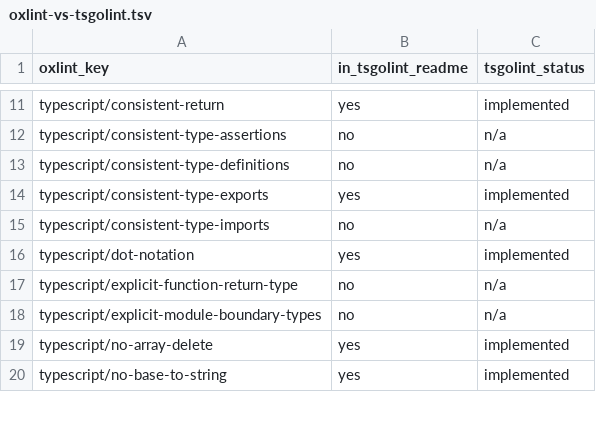
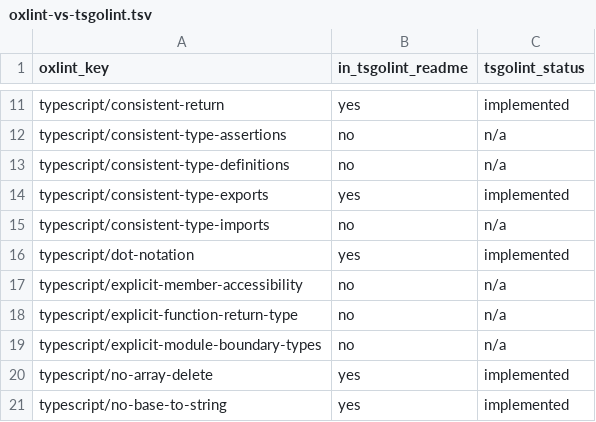
Before and after one commit to entro314-labs/biome-to-oxc, a TSV file: docs/oxlint-vs-tsgolint.tsv, drawn as a sheet; only a part is shown, gaps mark what is left out; the diff names each change by its address in the sheet, - before the commit and + after, or states it on an @@ line.

```diff
--- a/docs/oxlint-vs-tsgolint.tsv
+++ b/docs/oxlint-vs-tsgolint.tsv
+row 17: typescript/explicit-member-accessibility | no | n/a
```
Also changed, not shown: docs/oxlint-rules.tsv, 25 other files.
